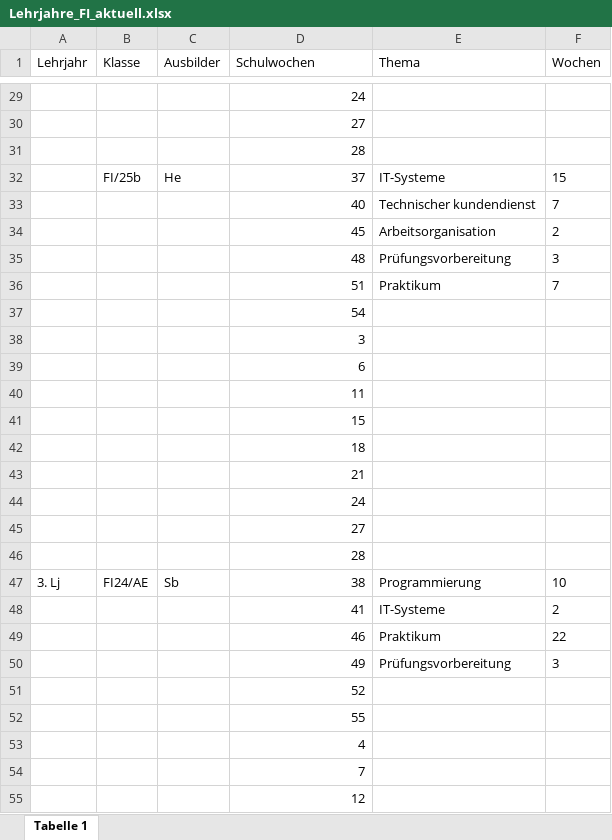
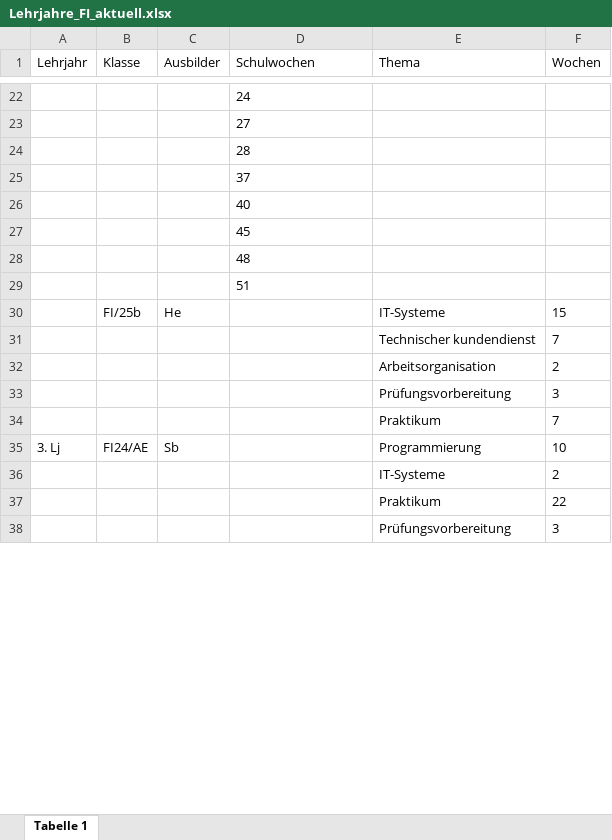
Before and after one commit to Alex5X5/EinsatzPlanung, an Excel workbook: EinsatzPlanung/Assets/Excel/Lehrjahre_FI_aktuell.xlsx, sheet Tabelle 1, drawn as a sheet; only a part is shown, gaps mark what is left out; values as stored, in another font and other column widths than the file's, no borders; removed rows and columns are numbered as before the commit, all else as after; the diff covers the shown part only; the diff names each change by its address in the sheet, - before the commit and + after, or states it on an @@ line.

```diff
--- a/EinsatzPlanung/Assets/Excel/Lehrjahre_FI_aktuell.xlsx (sheet Tabelle 1)
+++ b/EinsatzPlanung/Assets/Excel/Lehrjahre_FI_aktuell.xlsx (sheet Tabelle 1)
-D22:D24 alignment: right
+D22:D24 alignment: left
+row 25:  |  |  | 37
+row 26:  |  |  | 40
+row 27:  |  |  | 45
+row 28:  |  |  | 48
+row 29:  |  |  | 51
-D30 (Schulwochen): 37
+D30 (Schulwochen): (empty)
-D31 (Schulwochen): 40
+D31 (Schulwochen): (empty)
-D32 (Schulwochen): 45
+D32 (Schulwochen): (empty)
-D33 (Schulwochen): 48
+D33 (Schulwochen): (empty)
-D34 (Schulwochen): 51
+D34 (Schulwochen): (empty)
-row 37:  |  |  | 54
-row 38:  |  |  | 3
-row 39:  |  |  | 6
-row 40:  |  |  | 11
-row 41:  |  |  | 15
-row 42:  |  |  | 18
-row 43:  |  |  | 21
-row 44:  |  |  | 24
-row 45:  |  |  | 27
-row 46:  |  |  | 28
-D35 (Schulwochen): 38
+D35 (Schulwochen): (empty)
-D36 (Schulwochen): 41
+D36 (Schulwochen): (empty)
-D37 (Schulwochen): 46
+D37 (Schulwochen): (empty)
-D38 (Schulwochen): 49
+D38 (Schulwochen): (empty)
-row 51:  |  |  | 52
-row 52:  |  |  | 55
-row 53:  |  |  | 4
-row 54:  |  |  | 7
-row 55:  |  |  | 12
```
Also changed, not shown: 4 added rows, 29 removed rows, 1 moved row, 14 edited cells and cell formats elsewhere in this sheet, 6 other files.
